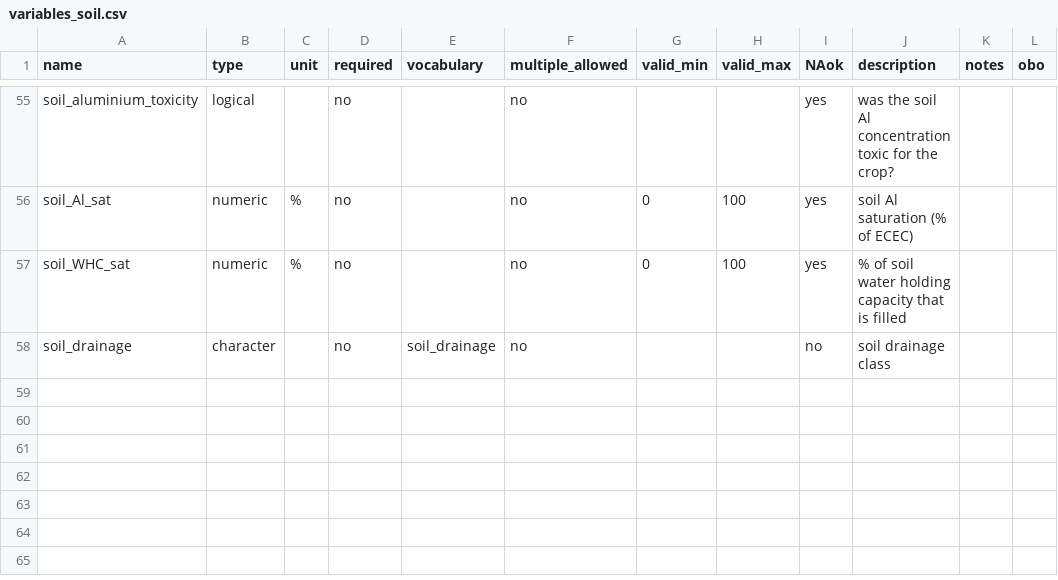
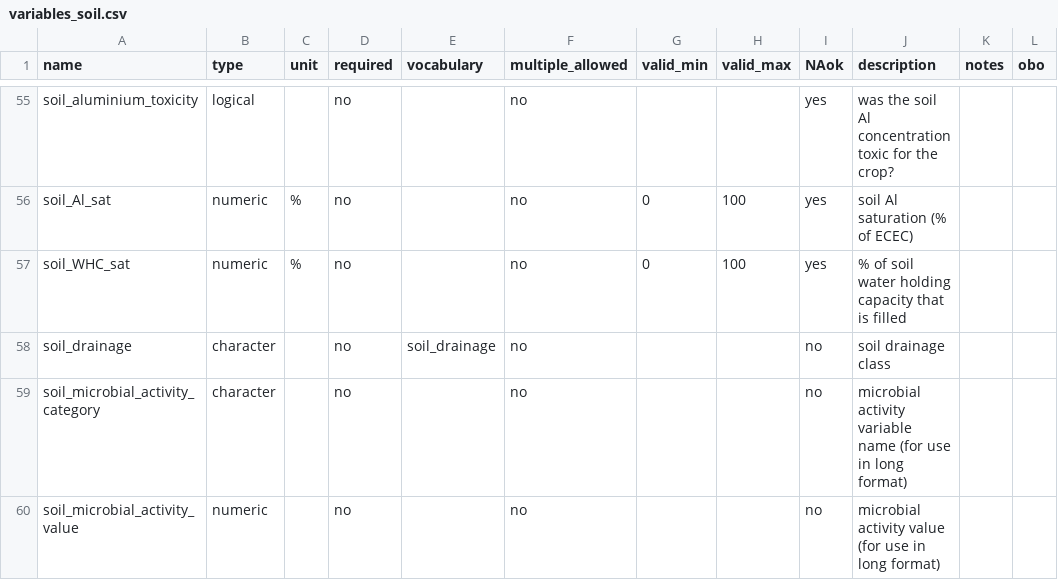
Before and after one commit to controvoc/terminag, a CSV file: variables/variables_soil.csv, drawn as a sheet; only a part is shown, gaps mark what is left out.

```diff
--- a/variables/variables_soil.csv
+++ b/variables/variables_soil.csv
@@ -58 +58,3 @@ soil_WHC_sat,numeric,%,no,,no,0,100,yes,% of soil water holding capacity that is
 soil_drainage,character,,no,soil_drainage,no,,,no,soil drainage class ,,
+soil_microbial_activity_category,character,,no,,no,,,no,microbial activity variable name (for use in long format),,
+soil_microbial_activity_value,numeric,,no,,no,,,no,microbial activity value (for use in long format),,
```
Also changed, not shown: values/values_organization.csv.
